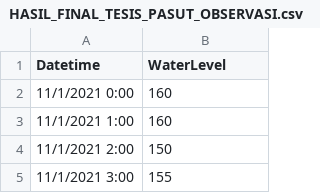
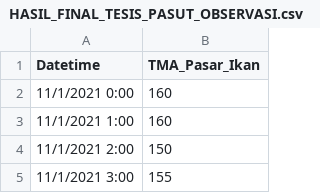
Before and after one commit to iman4martpk/dashboard-tesis-iman, a CSV file: HASIL_FINAL_TESIS_PASUT_OBSERVASI.csv, drawn as a sheet; only a part is shown.

Commit message:
Update HASIL_FINAL_TESIS_PASUT_OBSERVASI.csv

```diff
--- a/HASIL_FINAL_TESIS_PASUT_OBSERVASI.csv
+++ b/HASIL_FINAL_TESIS_PASUT_OBSERVASI.csv
@@ -1,2 +1,2 @@
-Datetime,WaterLevel
+Datetime,TMA_Pasar_Ikan
 11/1/2021 0:00,160
```
